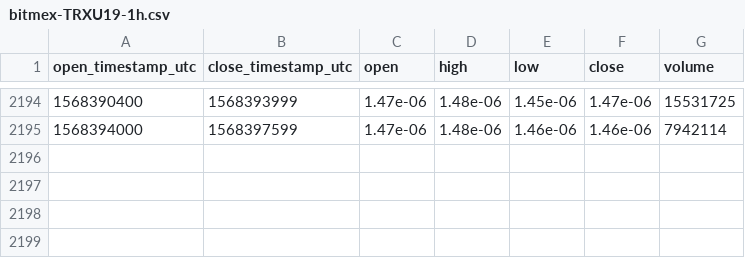
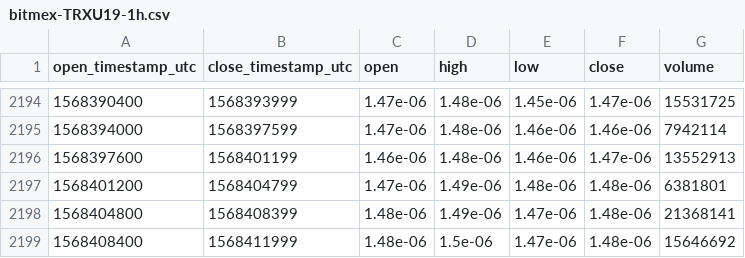
Before and after one commit to cryptobigbro/bitmex-TRXU19, a CSV file: bitmex-TRXU19-1h.csv, drawn as a sheet; only a part is shown, gaps mark what is left out.

Commit message:
Update OHLCV data.

```diff
--- a/bitmex-TRXU19-1h.csv
+++ b/bitmex-TRXU19-1h.csv
@@ -2195 +2195,5 @@ open_timestamp_utc,close_timestamp_utc,open,high,low,close,volume
 1568394000,1568397599,1.47e-06,1.48e-06,1.46e-06,1.46e-06,7942114
+1568397600,1568401199,1.46e-06,1.48e-06,1.46e-06,1.47e-06,13552913
+1568401200,1568404799,1.47e-06,1.49e-06,1.48e-06,1.48e-06,6381801
+1568404800,1568408399,1.48e-06,1.49e-06,1.47e-06,1.48e-06,21368141
+1568408400,1568411999,1.48e-06,1.5e-06,1.47e-06,1.48e-06,15646692
```
